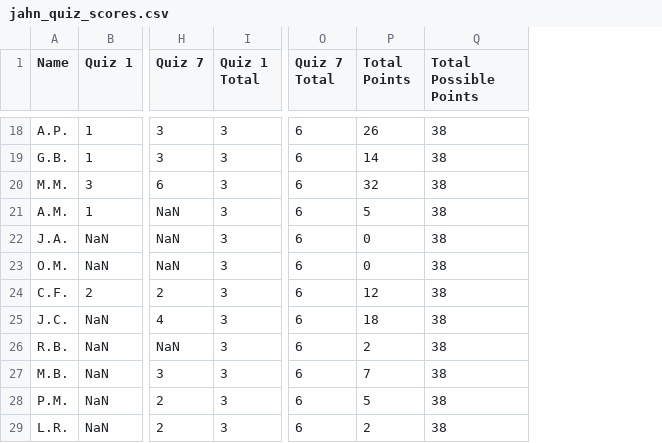
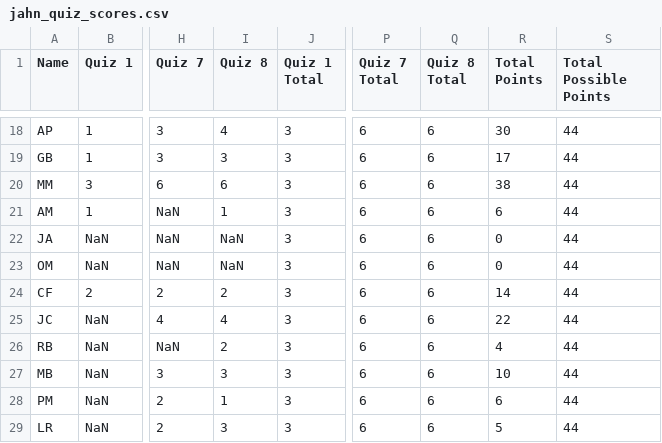
Before and after one commit to jrenoj/Data, a CSV file: jahn_quiz_scores.csv, drawn as a sheet; only a part is shown, gaps mark what is left out; addresses are those after the commit; the diff covers the shown part only; the diff names each change by its address in the sheet, - before the commit and + after, or states it on an @@ line.

Commit message:
quiz 8 scores'

```diff
--- a/jahn_quiz_scores.csv
+++ b/jahn_quiz_scores.csv
+column I (Quiz 8), rows 18-29: 4 | 3 | 6 | 1 | NaN | NaN | 2 | 4 | 2 | 3 | 1 | 3
+column Q (Quiz 8 Total), rows 18-29: all 6
-A18 (Name): A.P.
+A18 (Name): AP
-R18 (Total Points): 26
+R18 (Total Points): 30
-S18:S29 (Total Possible Points): 38
+S18:S29 (Total Possible Points): 44
-A19 (Name): G.B.
+A19 (Name): GB
-R19 (Total Points): 14
+R19 (Total Points): 17
-A20 (Name): M.M.
+A20 (Name): MM
-R20 (Total Points): 32
+R20 (Total Points): 38
-A21 (Name): A.M.
+A21 (Name): AM
-R21 (Total Points): 5
+R21 (Total Points): 6
-A22 (Name): J.A.
+A22 (Name): JA
-A23 (Name): O.M.
+A23 (Name): OM
-A24 (Name): C.F.
+A24 (Name): CF
-R24 (Total Points): 12
+R24 (Total Points): 14
-A25 (Name): J.C.
+A25 (Name): JC
-R25 (Total Points): 18
+R25 (Total Points): 22
-A26 (Name): R.B.
+A26 (Name): RB
-R26 (Total Points): 2
+R26 (Total Points): 4
-A27 (Name): M.B.
+A27 (Name): MB
-R27 (Total Points): 7
+R27 (Total Points): 10
-A28 (Name): P.M.
+A28 (Name): PM
-R28 (Total Points): 5
+R28 (Total Points): 6
-A29 (Name): L.R.
+A29 (Name): LR
-R29 (Total Points): 2
+R29 (Total Points): 5
```
Also changed, not shown: 44 edited cells elsewhere in this file.
